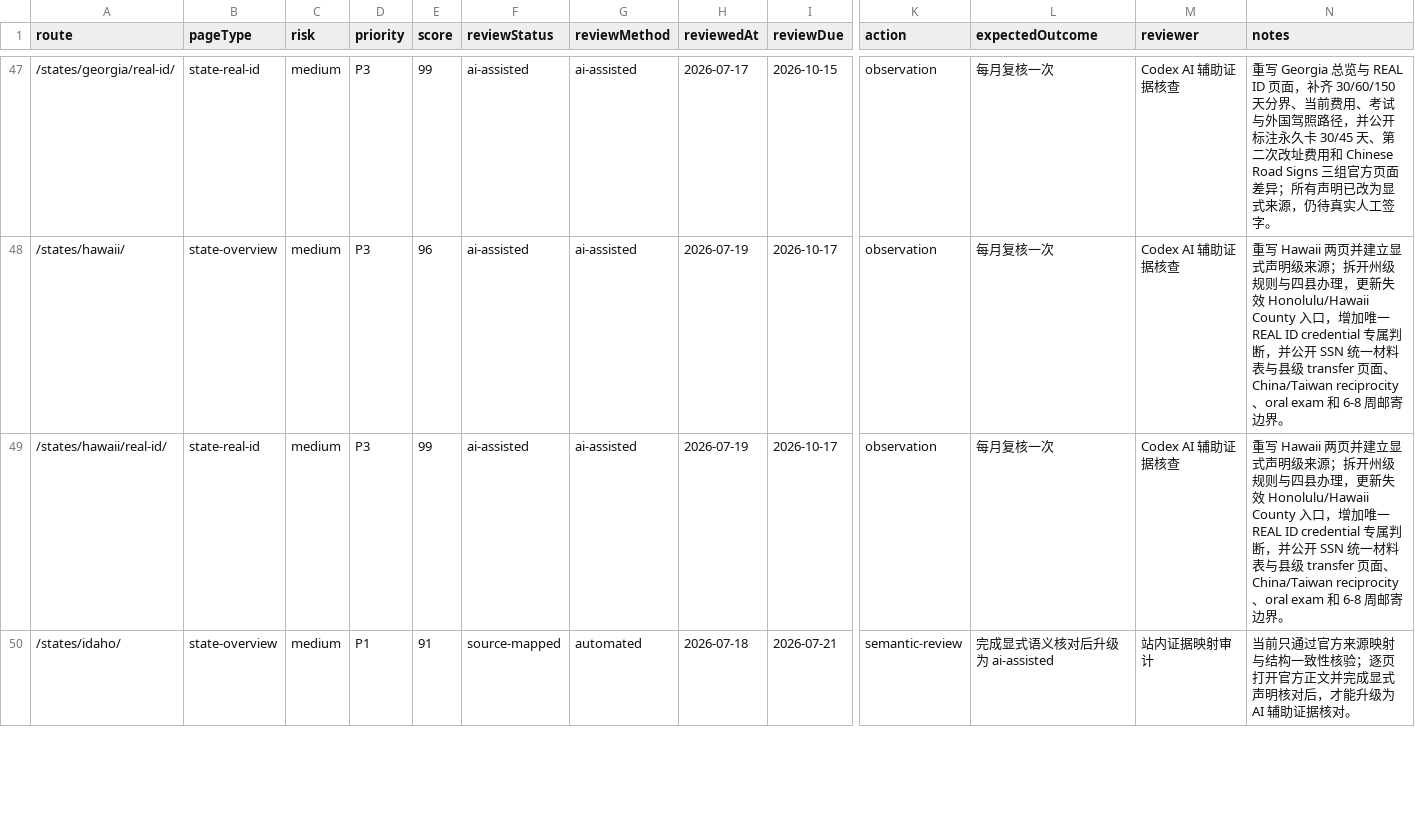
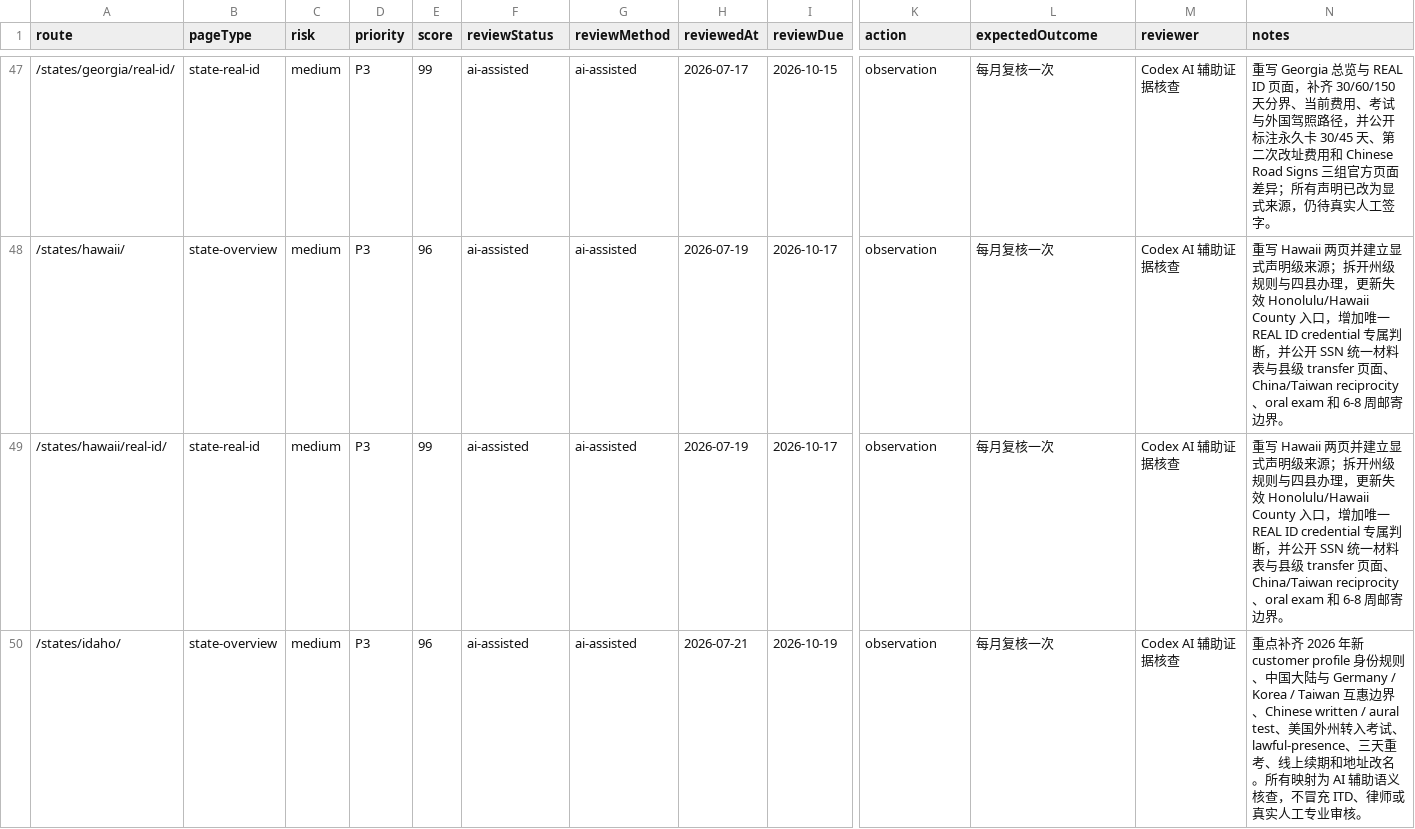
Before and after one commit to asiisdfi/dmvcn, a CSV file: reports/quality-workbook.csv, drawn as a sheet; only a part is shown, gaps mark what is left out; the diff covers the shown part only; the diff names each change by its address in the sheet, - before the commit and + after, or states it on an @@ line.

Commit message:
Deep review Idaho license guidance

```diff
--- a/reports/quality-workbook.csv
+++ b/reports/quality-workbook.csv
-D50 (priority): P1
+D50 (priority): P3
-E50 (score): 91
+E50 (score): 96
-F50 (reviewStatus): source-mapped
+F50 (reviewStatus): ai-assisted
-G50 (reviewMethod): automated
+G50 (reviewMethod): ai-assisted
-H50 (reviewedAt): 2026-07-18
+H50 (reviewedAt): 2026-07-21
-I50 (reviewDue): 2026-07-21
+I50 (reviewDue): 2026-10-19
-K50 (action): semantic-review
+K50 (action): observation
-L50 (expectedOutcome): 完成显式语义核对后升级为 ai-assisted
+L50 (expectedOutcome): 每月复核一次
-M50 (reviewer): 站内证据映射审计
+M50 (reviewer): Codex AI 辅助证据核查
-N50 (notes): 当前只通过官方来源映射与结构一致性核验；逐页打开官方正文并完成显式声明核对后，才能升级为 AI 辅助证据核对。
+N50 (notes): 重点补齐 2026 年新 customer profile 身份规则、中国大陆与 Germany / Korea / Taiwan 互惠边界、Chinese written / aural test、美国外州转入考试、lawful-presence、三天重考、线上续期和地址改名。所有映射为 AI 辅助语义核查，不冒充 ITD、律师或真实人工专业审核。
```
Also changed, not shown: 9 edited cells elsewhere in this file, reports/eeat-inventory.csv, 10 other files.
